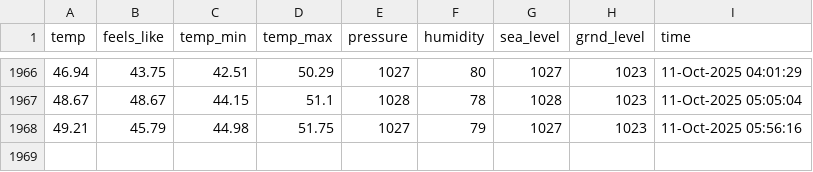
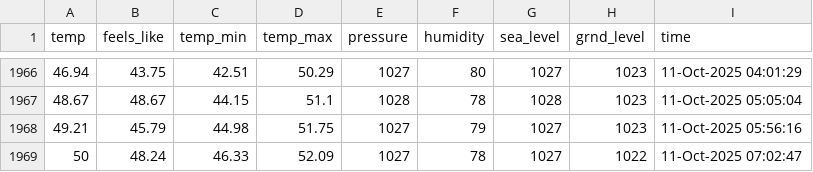
Before and after one commit to yanndebray/weather, a CSV file: weather_boston.csv, drawn as a sheet; only a part is shown, gaps mark what is left out; the diff names each change by its address in the sheet, - before the commit and + after, or states it on an @@ line.

```diff
--- a/weather_boston.csv
+++ b/weather_boston.csv
+row 1969: 50 | 48.24 | 46.33 | 52.09 | 1027 | 78 | 1027 | 1022 | 11-Oct-2025 07:02:47
```
